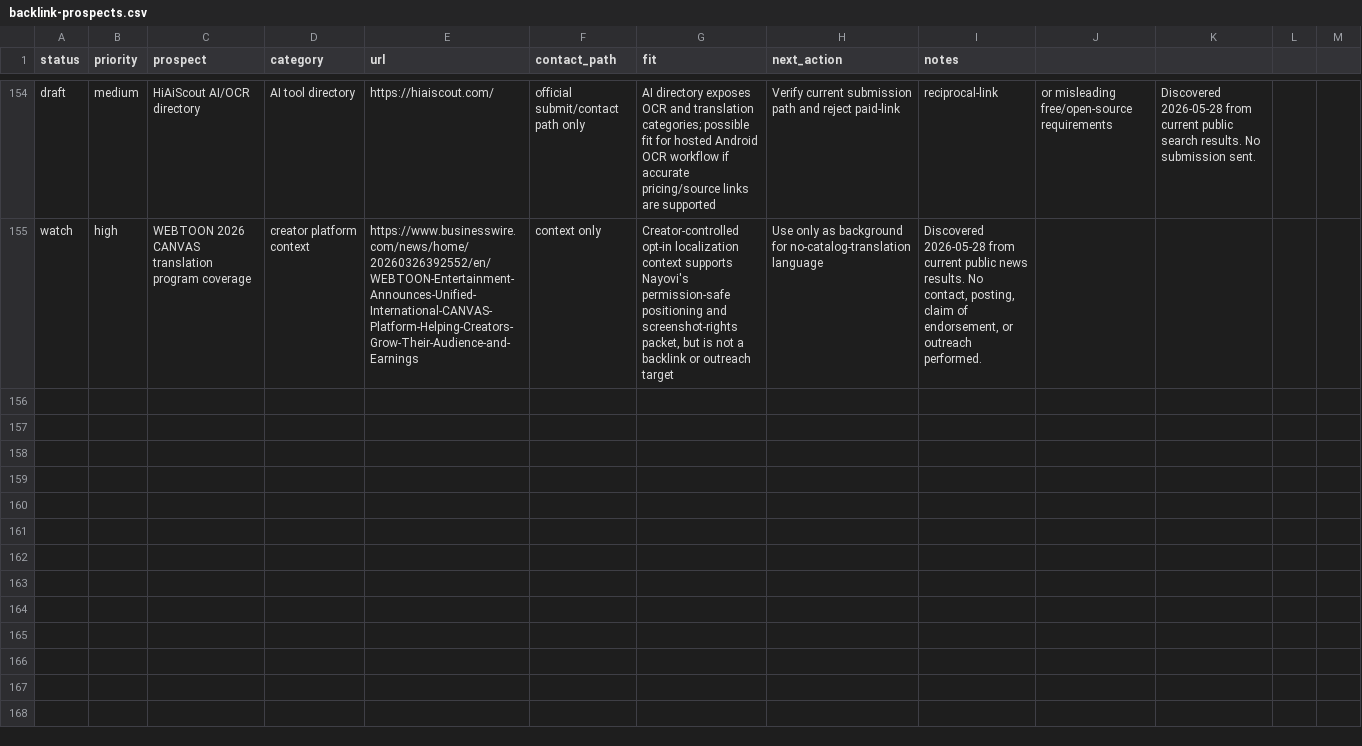
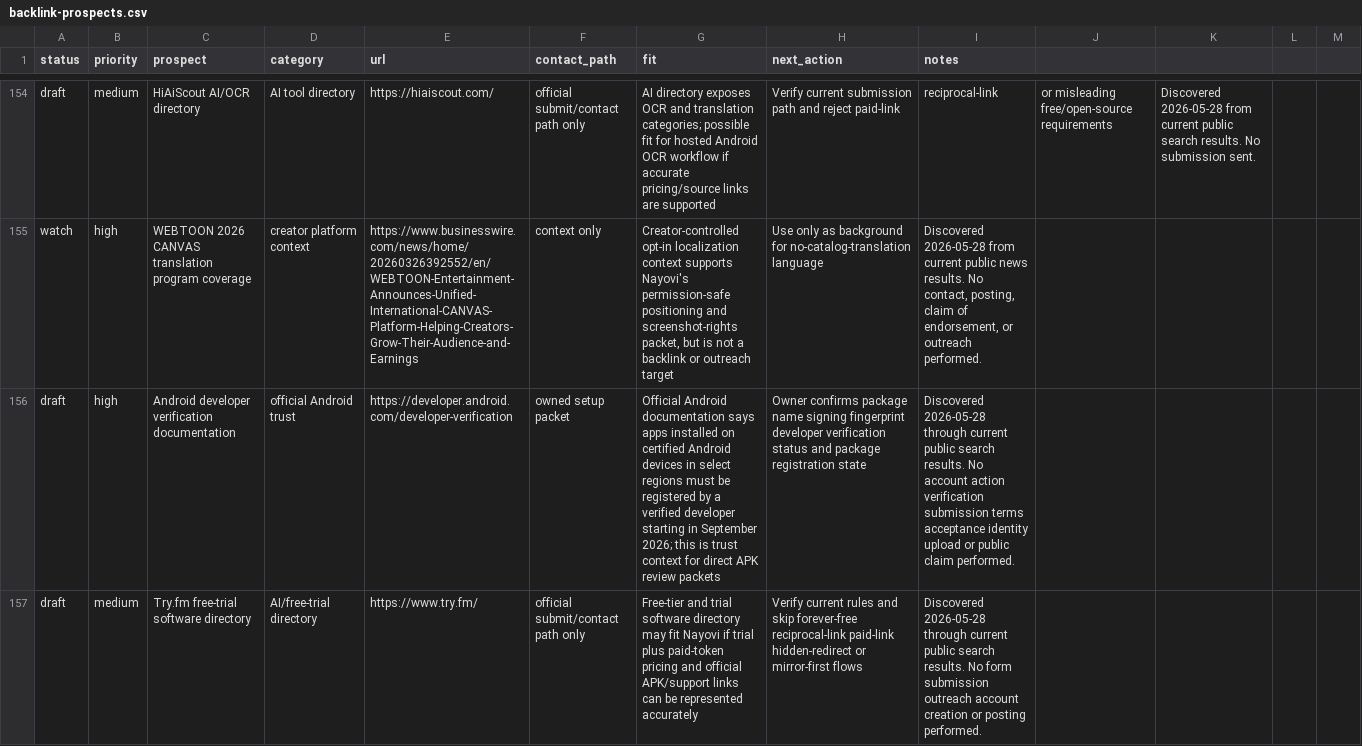
Before and after one commit to borjiomar38/tachi-back, a CSV file: docs/growth/backlink-prospects.csv, drawn as a sheet; only a part is shown, gaps mark what is left out; the diff covers the shown part only; the diff names each change by its address in the sheet, - before the commit and + after, or states it on an @@ line.

Commit message:
Add Android verification readiness SEO packet

```diff
--- a/docs/growth/backlink-prospects.csv
+++ b/docs/growth/backlink-prospects.csv
+row 156: draft | high | Android developer verification documentation | official Android trust | https://developer.android.com/developer-verification | owned setup packet | Official Android documentation says apps installed on certified Android devices in select regions must be registered by a verified developer starting in September 2026; this is trust context for direct APK review packets | Owner confirms package name signing fingerprint developer verification status and package registration state | Discovered 2026-05-28 through current public search results. No account action verification submission terms acceptance identity upload or public claim performed.
+row 157: draft | medium | Try.fm free-trial software directory | AI/free-trial directory | https://www.try.fm/ | official submit/contact path only | Free-tier and trial software directory may fit Nayovi if trial plus paid-token pricing and official APK/support links can be represented accurately | Verify current rules and skip forever-free reciprocal-link paid-link hidden-redirect or mirror-first flows | Discovered 2026-05-28 through current public search results. No form submission outreach account creation or posting performed.
```
Also changed, not shown: 1 added row elsewhere in this file, 7 other files.
